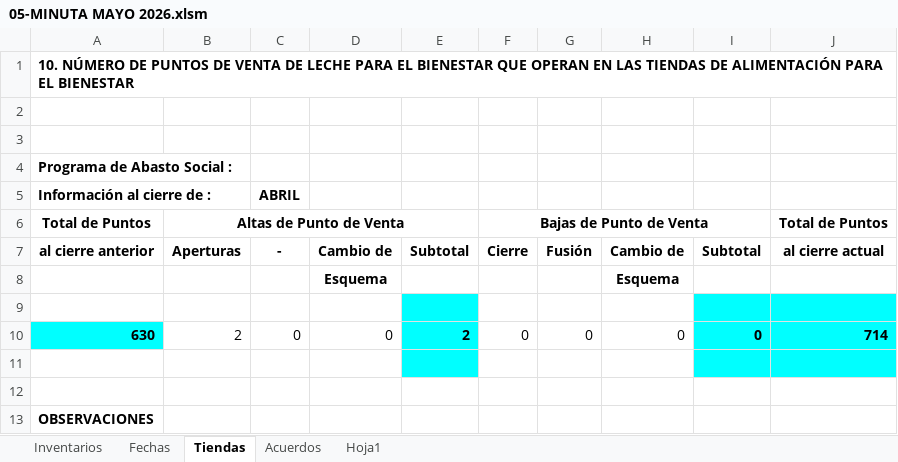
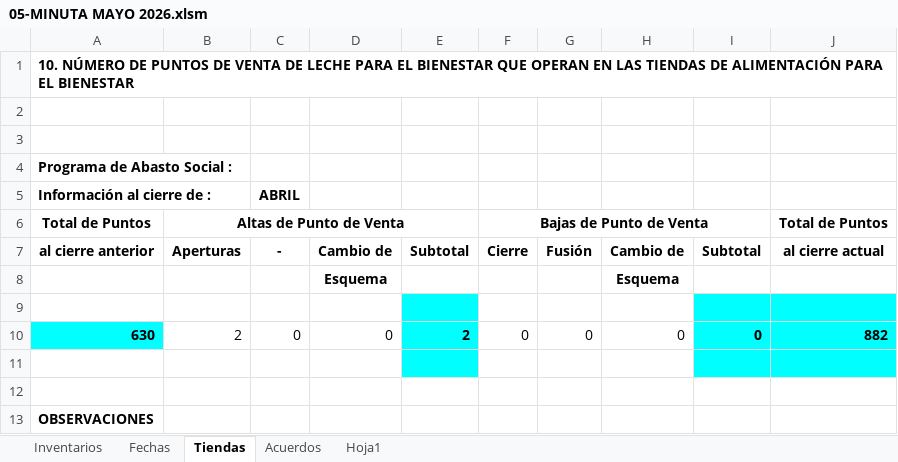
Before and after one commit to VelaMaster/Proyecto-Bulma, an Excel workbook: datos/distribucion/minutas/2026-05/05-MINUTA MAYO 2026.xlsm, sheet Tiendas, drawn as a sheet; values as stored, in another font and other column widths than the file's, no borders; the diff names each change by its address in the sheet, - before the commit and + after, or states it on an @@ line.

```diff
--- a/datos/distribucion/minutas/2026-05/05-MINUTA MAYO 2026.xlsm (sheet Tiendas)
+++ b/datos/distribucion/minutas/2026-05/05-MINUTA MAYO 2026.xlsm (sheet Tiendas)
-J10: 714
+J10: 882
```
Also changed, not shown: datos/distribucion/req_precio/2026-05/REQ_05_2026_PRECIO_6.50.xlsx, 17 other files.
